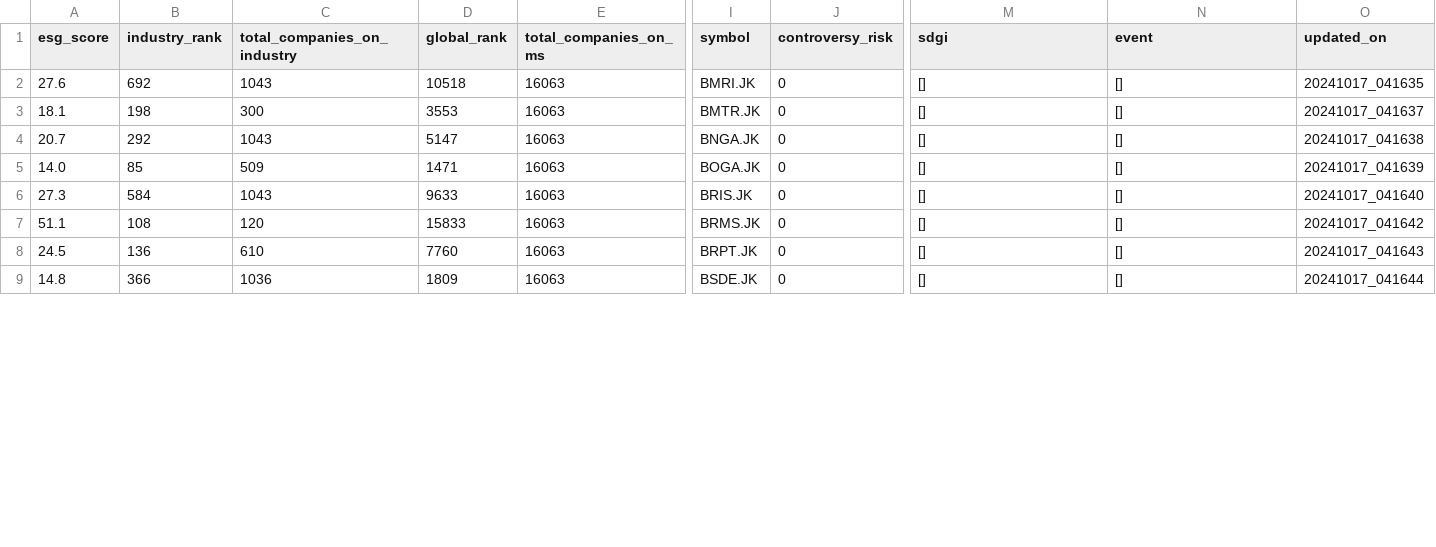
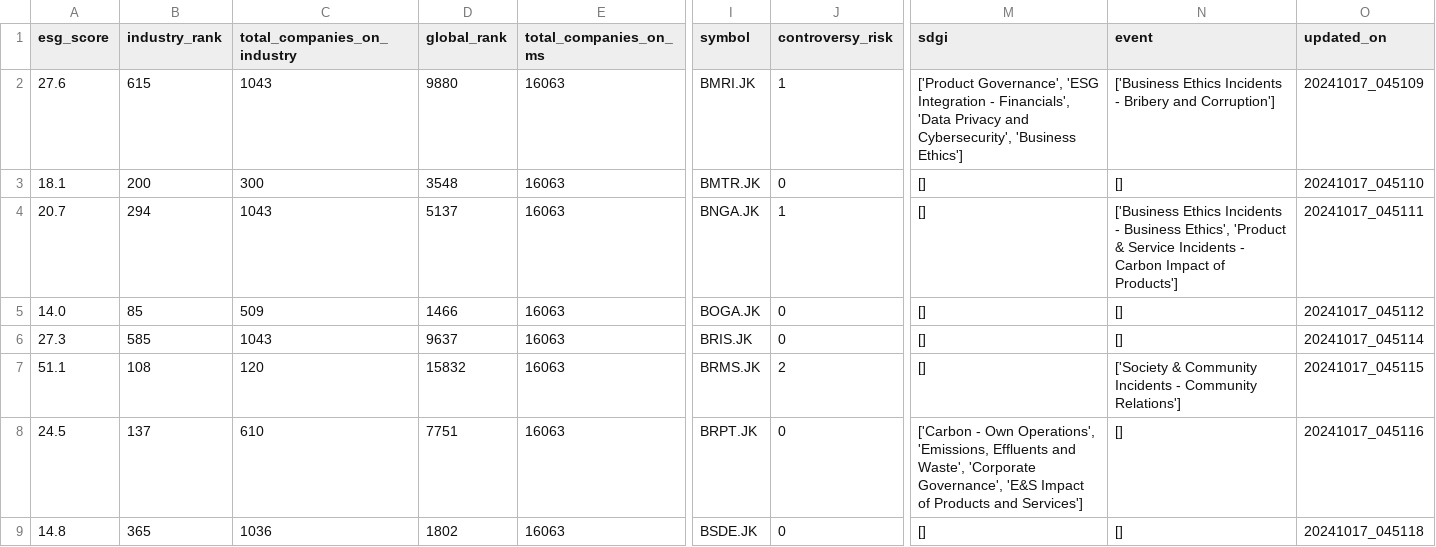
Before and after one commit to supertypeai/sectors_get_esg_score, a CSV file: id_esg_score2.csv, drawn as a sheet; only a part is shown, gaps mark what is left out; the diff covers the shown part only; the diff names each change by its address in the sheet, - before the commit and + after, or states it on an @@ line.

```diff
--- a/id_esg_score2.csv
+++ b/id_esg_score2.csv
-B2 (industry_rank): 692
+B2 (industry_rank): 615
-D2 (global_rank): 10518
+D2 (global_rank): 9880
-J2 (controversy_risk): 0
+J2 (controversy_risk): 1
-M2 (sdgi): []
+M2 (sdgi): ['Product Governance', 'ESG Integration - Financials', 'Data Privacy and Cybersecurity', 'Business Ethics']
-N2 (event): []
+N2 (event): ['Business Ethics Incidents - Bribery and Corruption']
-O2 (updated_on): 20241017_041635
+O2 (updated_on): 20241017_045109
-B3 (industry_rank): 198
+B3 (industry_rank): 200
-D3 (global_rank): 3553
+D3 (global_rank): 3548
-O3 (updated_on): 20241017_041637
+O3 (updated_on): 20241017_045110
-B4 (industry_rank): 292
+B4 (industry_rank): 294
-D4 (global_rank): 5147
+D4 (global_rank): 5137
-J4 (controversy_risk): 0
+J4 (controversy_risk): 1
-N4 (event): []
+N4 (event): ['Business Ethics Incidents - Business Ethics', 'Product & Service Incidents - Carbon Impact of Products']
-O4 (updated_on): 20241017_041638
+O4 (updated_on): 20241017_045111
-D5 (global_rank): 1471
+D5 (global_rank): 1466
-O5 (updated_on): 20241017_041639
+O5 (updated_on): 20241017_045112
-B6 (industry_rank): 584
+B6 (industry_rank): 585
-D6 (global_rank): 9633
+D6 (global_rank): 9637
-O6 (updated_on): 20241017_041640
+O6 (updated_on): 20241017_045114
-D7 (global_rank): 15833
+D7 (global_rank): 15832
-J7 (controversy_risk): 0
+J7 (controversy_risk): 2
-N7 (event): []
+N7 (event): ['Society & Community Incidents - Community Relations']
-O7 (updated_on): 20241017_041642
+O7 (updated_on): 20241017_045115
-B8 (industry_rank): 136
+B8 (industry_rank): 137
-D8 (global_rank): 7760
+D8 (global_rank): 7751
-M8 (sdgi): []
+M8 (sdgi): ['Carbon - Own Operations', 'Emissions, Effluents and Waste', 'Corporate Governance', 'E&S Impact of Products and Services']
-O8 (updated_on): 20241017_041643
+O8 (updated_on): 20241017_045116
-B9 (industry_rank): 366
+B9 (industry_rank): 365
-D9 (global_rank): 1809
+D9 (global_rank): 1802
-O9 (updated_on): 20241017_041644
+O9 (updated_on): 20241017_045118
```
Also changed, not shown: 79 edited cells elsewhere in this file, id_esg_score1.csv, id_esg_score3.csv, 1 other file.
